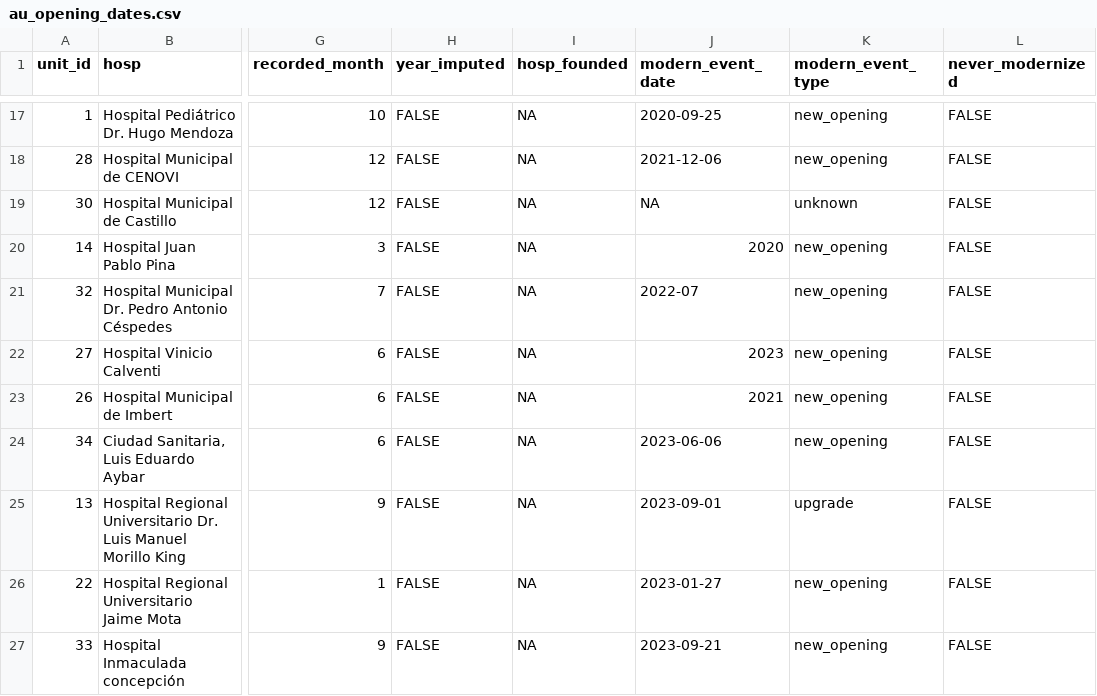
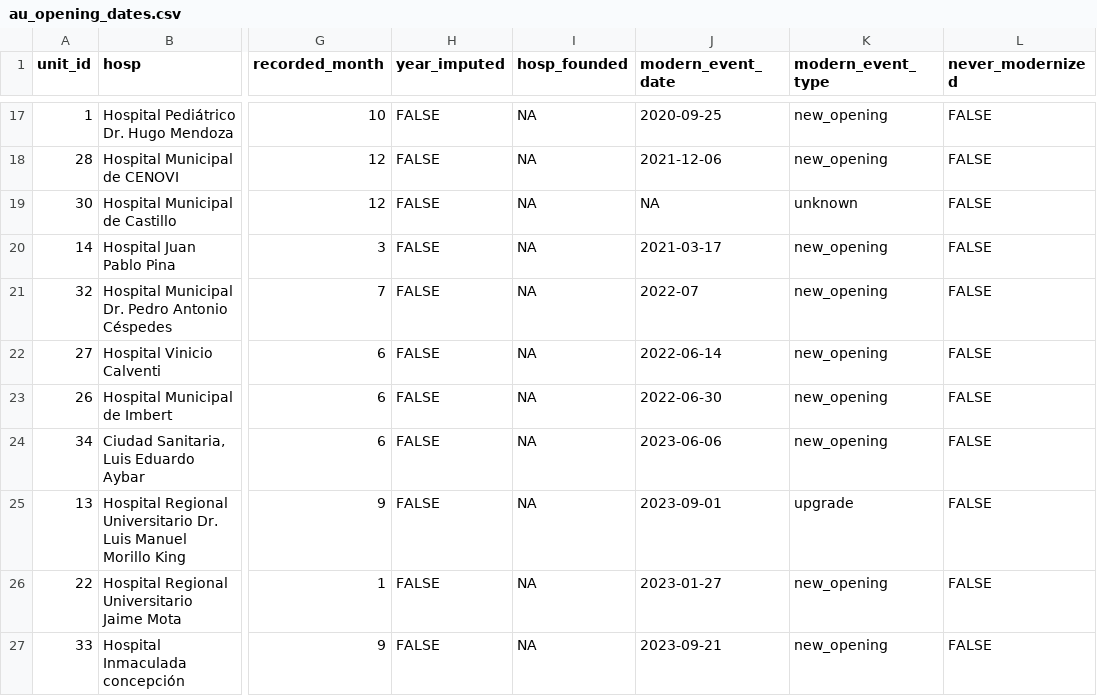
Before and after one commit to mariecmontas19/afhs-teen-births-dr, a CSV file: docs/au_opening_dates.csv, drawn as a sheet; only a part is shown, gaps mark what is left out; the diff names each change by its address in the sheet, - before the commit and + after, or states it on an @@ line.

Commit message:
Public opening-dates file: press inauguration dates for San Cristobal, Imbert, Los Alcarrizos

```diff
--- a/docs/au_opening_dates.csv
+++ b/docs/au_opening_dates.csv
-J20 (modern_event_date): 2020
+J20 (modern_event_date): 2021-03-17
-J22 (modern_event_date): 2023
+J22 (modern_event_date): 2022-06-14
-J23 (modern_event_date): 2021
+J23 (modern_event_date): 2022-06-30
```
